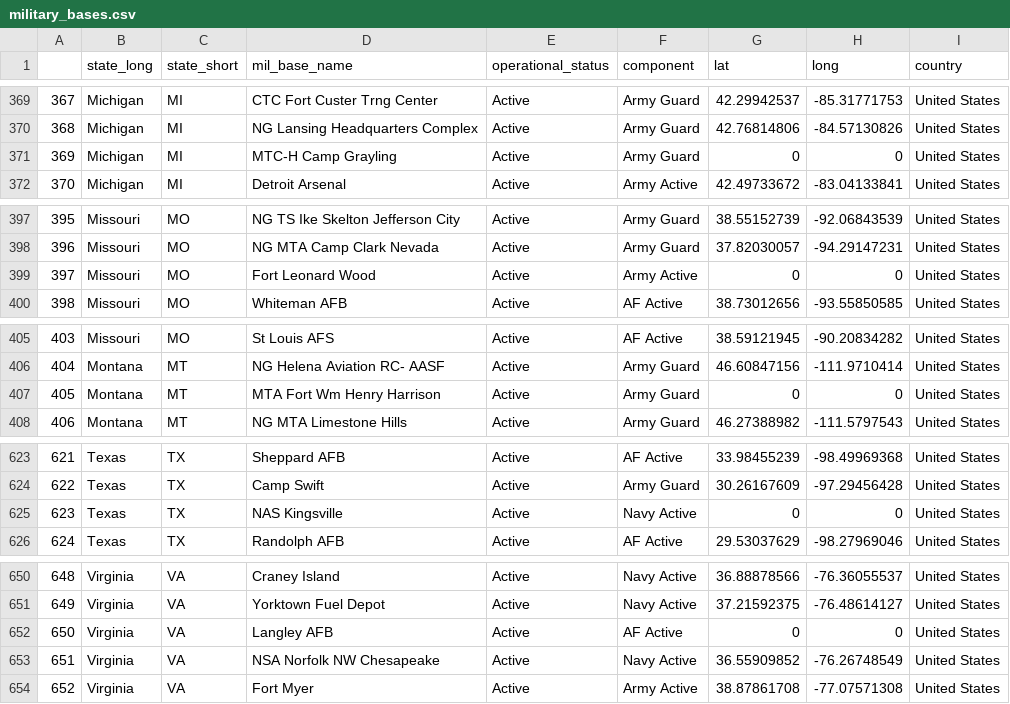
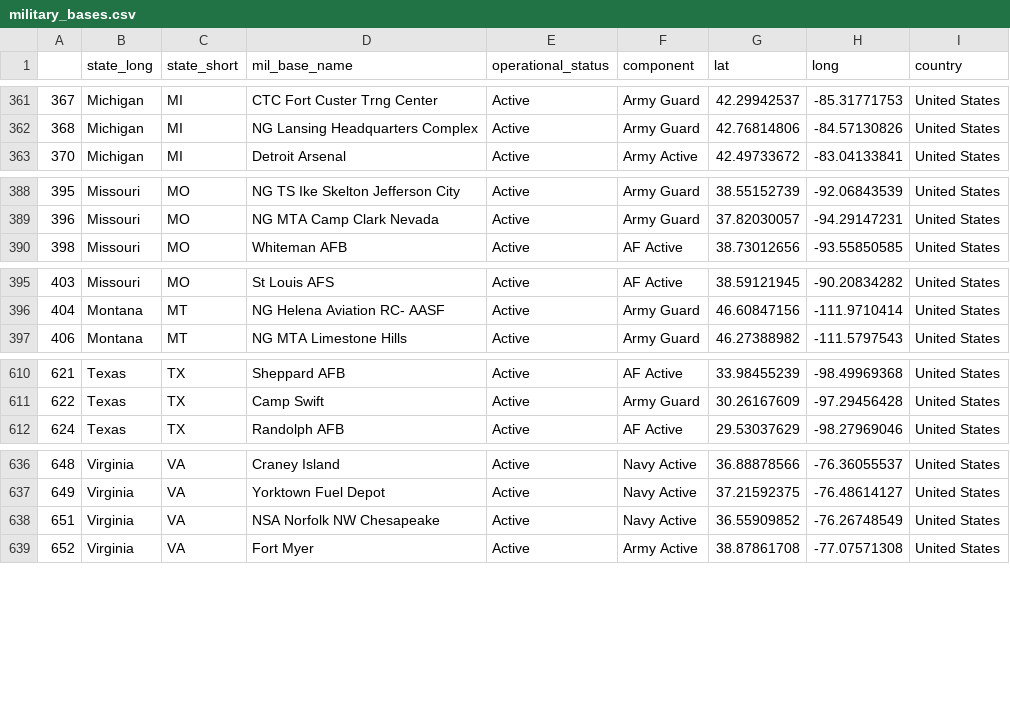
Before and after one commit to HBarker74582/Deeper-UFO, a CSV file: data/military_bases.csv, drawn as a sheet; only a part is shown, gaps mark what is left out; the diff covers the shown part only; the diff names each change by its address in the sheet, - before the commit and + after, or states it on an @@ line.

```diff
--- a/data/military_bases.csv
+++ b/data/military_bases.csv
-row 371: 369 | Michigan | MI | MTC-H Camp Grayling | Active | Army Guard | 0 | 0 | United States
-row 399: 397 | Missouri | MO | Fort Leonard Wood | Active | Army Active | 0 | 0 | United States
-row 407: 405 | Montana | MT | MTA Fort Wm Henry Harrison | Active | Army Guard | 0 | 0 | United States
-row 625: 623 | Texas | TX | NAS Kingsville | Active | Navy Active | 0 | 0 | United States
-row 652: 650 | Virginia | VA | Langley AFB | Active | AF Active | 0 | 0 | United States
```
Also changed, not shown: 13 removed rows and 2 edited cells elsewhere in this file, data/word_cloud_usatotals.csv, 12 other files.
